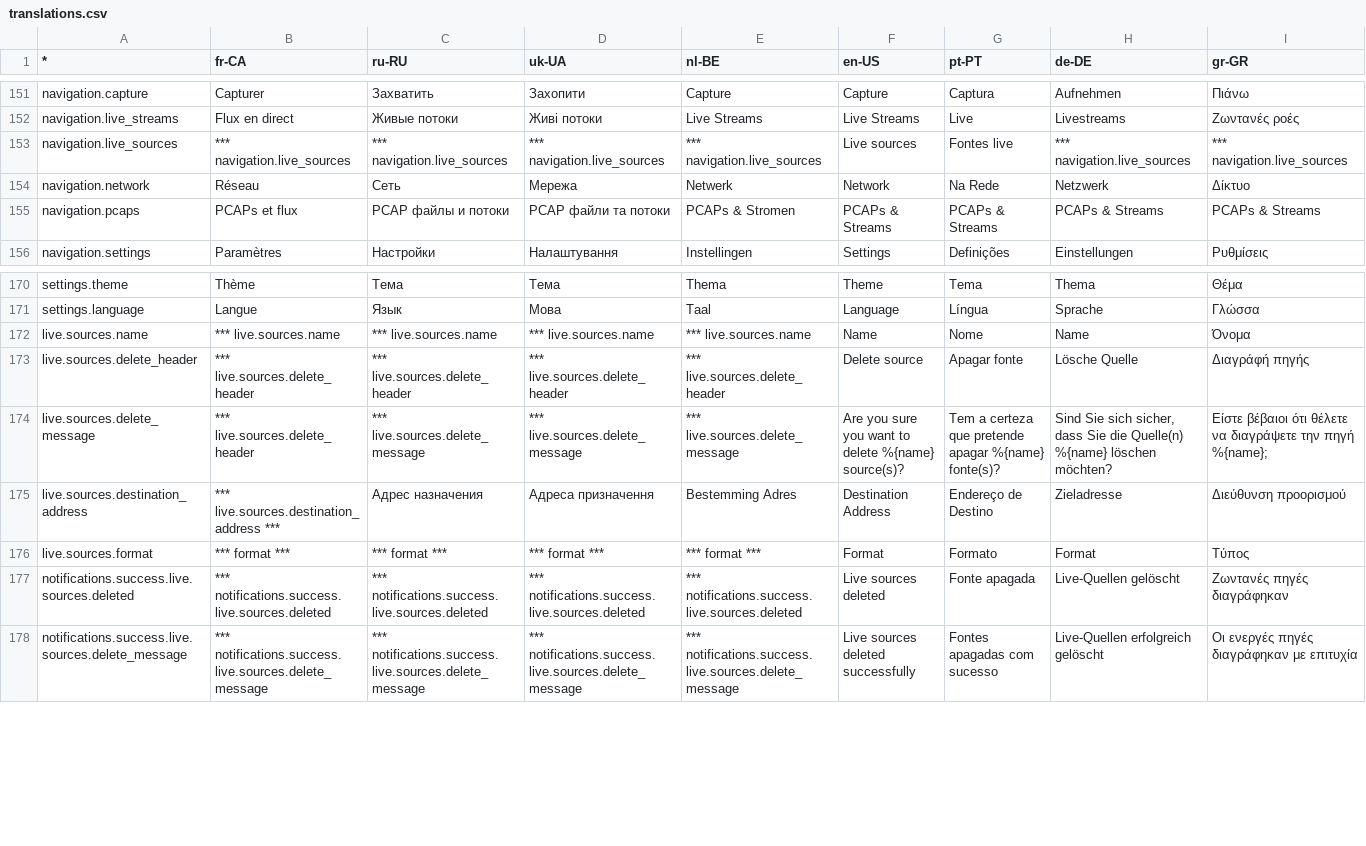
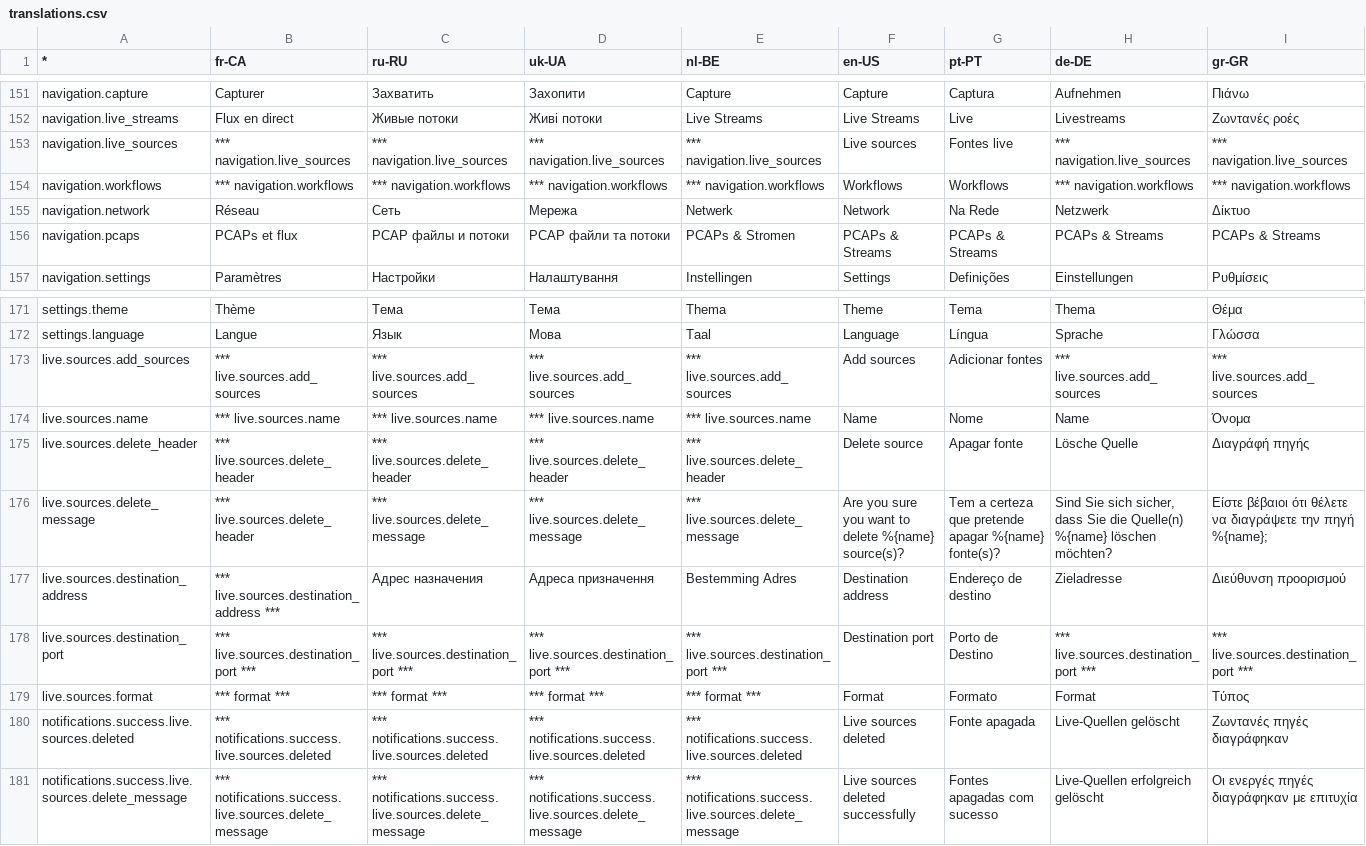
Before and after one commit to ebu/pi-list, a CSV file: apps/gui/data/translations.csv, drawn as a sheet; only a part is shown, gaps mark what is left out.

Commit message:
Merged PR 139: Communication with probes for source-based capture
Related work items: #241

```diff
--- a/apps/gui/data/translations.csv
+++ b/apps/gui/data/translations.csv
@@ -153,2 +153,3 @@ navigation.live_streams,Flux en direct,Живые потоки,Живі пото
 navigation.live_sources,*** navigation.live_sources,*** navigation.live_sources,*** navigation.live_sources,*** navigation.live_sources,Live sources,Fontes live,*** navigation.live_sources,*** navigation.live_sources
+navigation.workflows,*** navigation.workflows,*** navigation.workflows,*** navigation.workflows,*** navigation.workflows,Workflows,Workflows,*** navigation.workflows,*** navigation.workflows
 navigation.network,Réseau,Сеть,Мережа,Netwerk,Network,Na Rede,Netzwerk,Δίκτυο
@@ -171,2 +172,3 @@ settings.theme,Thème,Тема,Тема,Thema,Theme,Tema,Thema,Θέμα
 settings.language,Langue,Язык,Мова,Taal,Language,Língua,Sprache,Γλώσσα
+live.sources.add_sources,*** live.sources.add_sources,*** live.sources.add_sources,*** live.sources.add_sources,*** live.sources.add_sources,Add sources,Adicionar fontes,*** live.sources.add_sources,*** live.sources.add_sources
 live.sources.name,*** live.sources.name,*** live.sources.name,*** live.sources.name,*** live.sources.name,Name,Nome,Name,Όνομα
@@ -174,3 +176,4 @@ live.sources.delete_header,*** live.sources.delete_header,*** live.sources.delet
 live.sources.delete_message,*** live.sources.delete_header,*** live.sources.delete_message,*** live.sources.delete_message,*** live.sources.delete_message,Are you sure you want to delete %{name} source(s)?,Tem a certeza que pretende apagar %{name} fonte(s)?,"Sind Sie sich sicher, dass Sie die Quelle(n) %{name} löschen möchten?",Είστε βέβαιοι ότι θέλετε να διαγράψετε την πηγή %{name};
-live.sources.destination_address,*** live.sources.destination_address ***,Адрес назначения,Адреса призначення,Bestemming Adres,Destination Address,Endereço de Destino,Zieladresse,Διεύθυνση προορισμού
+live.sources.destination_address,*** live.sources.destination_address ***,Адрес назначения,Адреса призначення,Bestemming Adres,Destination address,Endereço de destino,Zieladresse,Διεύθυνση προορισμού
+live.sources.destination_port,*** live.sources.destination_port ***,*** live.sources.destination_port ***,*** live.sources.destination_port ***,*** live.sources.destination_port ***,Destination port,Porto de Destino,*** live.sources.destination_port ***,*** live.sources.destination_port ***
 live.sources.format,*** format ***,*** format ***,*** format ***,*** format ***,Format,Formato,Format,Τύπος
```
Also changed, not shown: 55 other files.
